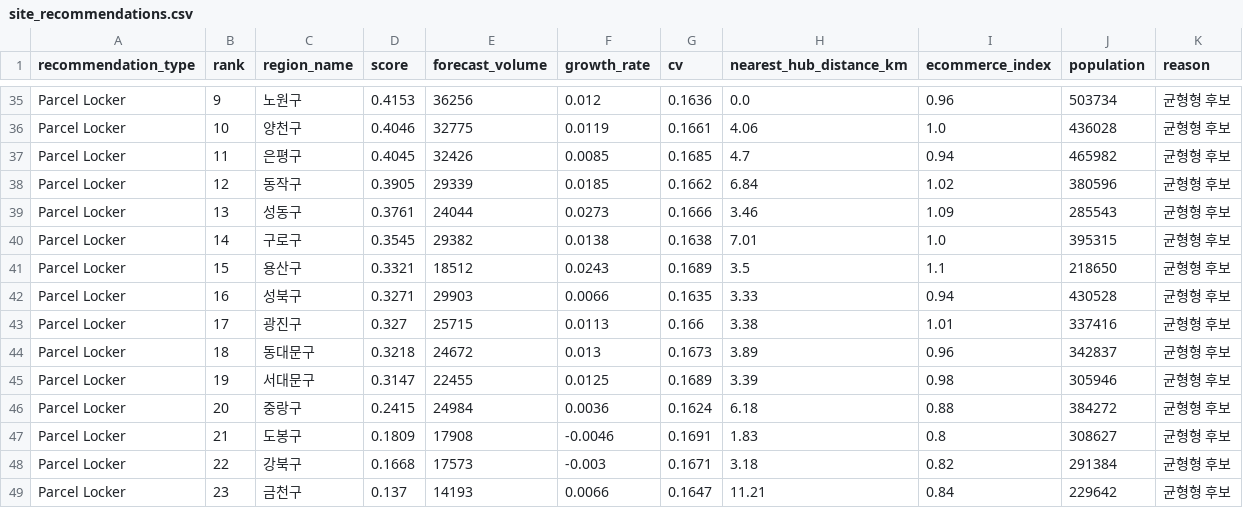
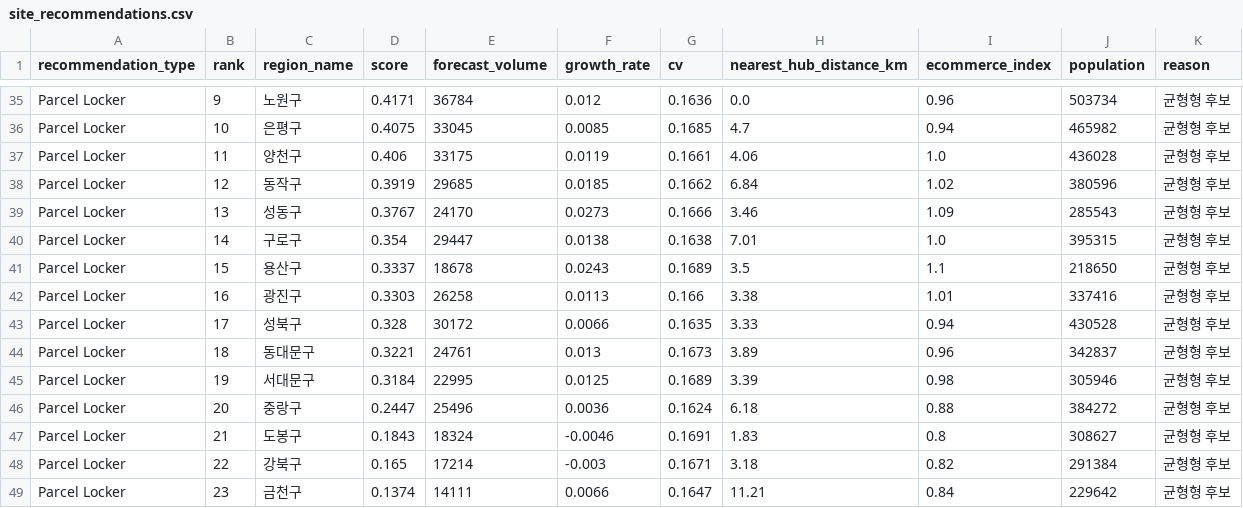
Before and after one commit to jyhanqubit/Logistics_data_analysis, a CSV file: outputs/recommender/site_recommendations.csv, drawn as a sheet; only a part is shown, gaps mark what is left out; removed rows and columns are numbered as before the commit, all else as after; the diff covers the shown part only; the diff names each change by its address in the sheet, - before the commit and + after, or states it on an @@ line.

```diff
--- a/outputs/recommender/site_recommendations.csv
+++ b/outputs/recommender/site_recommendations.csv
-D35 (score): 0.4153
+D35 (score): 0.4171
-E35 (forecast_volume): 36256
+E35 (forecast_volume): 36784
-row 36: Parcel Locker | 10 | 양천구 | 0.4046 | 32775 | 0.0119 | 0.1661 | 4.06 | 1.0 | 436028 | 균형형 후보
-B36 (rank): 11
+B36 (rank): 10
-D36 (score): 0.4045
+D36 (score): 0.4075
-E36 (forecast_volume): 32426
+E36 (forecast_volume): 33045
+row 37: Parcel Locker | 11 | 양천구 | 0.406 | 33175 | 0.0119 | 0.1661 | 4.06 | 1.0 | 436028 | 균형형 후보
-D38 (score): 0.3905
+D38 (score): 0.3919
-E38 (forecast_volume): 29339
+E38 (forecast_volume): 29685
-D39 (score): 0.3761
+D39 (score): 0.3767
-E39 (forecast_volume): 24044
+E39 (forecast_volume): 24170
-D40 (score): 0.3545
+D40 (score): 0.354
-E40 (forecast_volume): 29382
+E40 (forecast_volume): 29447
-D41 (score): 0.3321
+D41 (score): 0.3337
-E41 (forecast_volume): 18512
+E41 (forecast_volume): 18678
-row 42: Parcel Locker | 16 | 성북구 | 0.3271 | 29903 | 0.0066 | 0.1635 | 3.33 | 0.94 | 430528 | 균형형 후보
-B42 (rank): 17
+B42 (rank): 16
-D42 (score): 0.327
+D42 (score): 0.3303
-E42 (forecast_volume): 25715
+E42 (forecast_volume): 26258
+row 43: Parcel Locker | 17 | 성북구 | 0.328 | 30172 | 0.0066 | 0.1635 | 3.33 | 0.94 | 430528 | 균형형 후보
-D44 (score): 0.3218
+D44 (score): 0.3221
-E44 (forecast_volume): 24672
+E44 (forecast_volume): 24761
-D45 (score): 0.3147
+D45 (score): 0.3184
-E45 (forecast_volume): 22455
+E45 (forecast_volume): 22995
-D46 (score): 0.2415
+D46 (score): 0.2447
-E46 (forecast_volume): 24984
+E46 (forecast_volume): 25496
-D47 (score): 0.1809
+D47 (score): 0.1843
-E47 (forecast_volume): 17908
+E47 (forecast_volume): 18324
-D48 (score): 0.1668
+D48 (score): 0.165
-E48 (forecast_volume): 17573
+E48 (forecast_volume): 17214
-D49 (score): 0.137
+D49 (score): 0.1374
-E49 (forecast_volume): 14193
+E49 (forecast_volume): 14111
```
Also changed, not shown: 1 added row, 1 removed row and 63 edited cells elsewhere in this file, outputs/forecasting/feature_importance.csv, outputs/optimization/qubo_matrix.csv, 21 other files.
